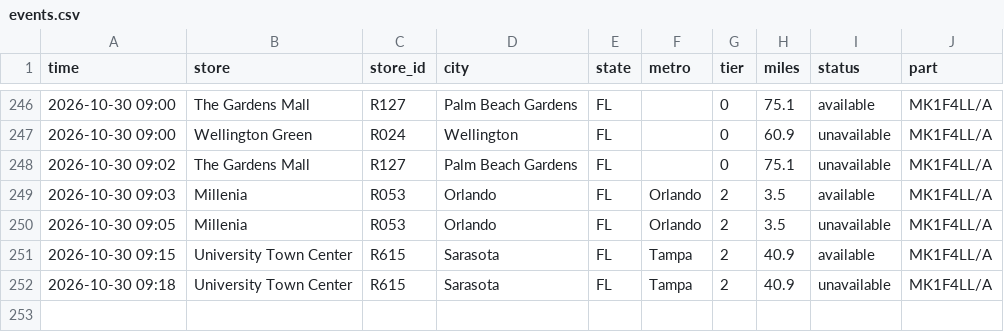
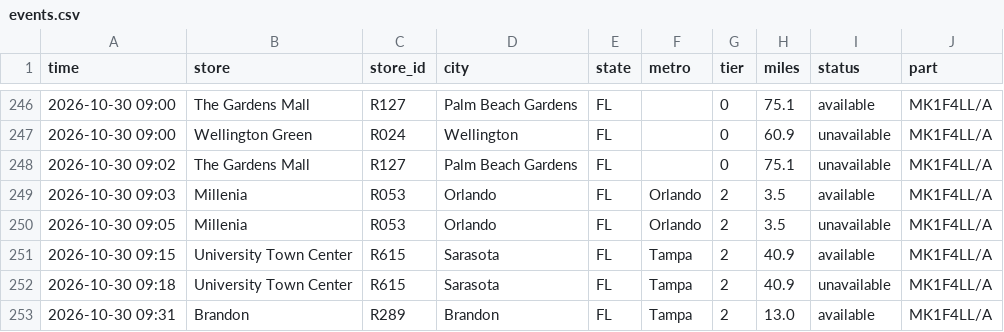
Before and after one commit to aryakvsathye/duo-tracker, a CSV file: national/events.csv, drawn as a sheet; only a part is shown, gaps mark what is left out; the diff names each change by its address in the sheet, - before the commit and + after, or states it on an @@ line.

Commit message:
Update national data

```diff
--- a/national/events.csv
+++ b/national/events.csv
+row 253: 2026-10-30 09:31 | Brandon | R289 | Brandon | FL | Tampa | 2 | 13.0 | available | MK1F4LL/A
```
Also changed, not shown: 1 other file.
